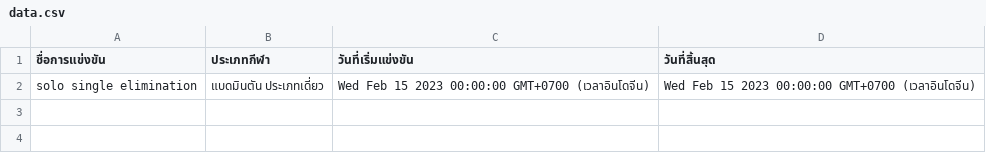
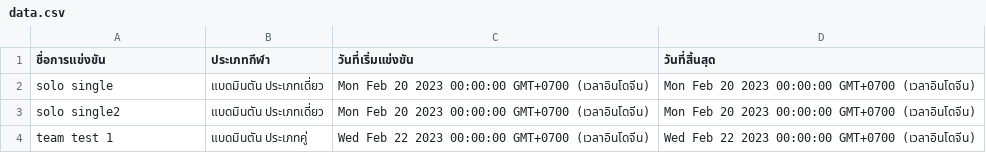
Before and after one commit to Faerissia/Sport-management-of-RMUTT-Games, a CSV file: assets/data.csv, drawn as a sheet.

```diff
--- a/assets/data.csv
+++ b/assets/data.csv
@@ -1,2 +1,4 @@
 ชื่อการแข่งขัน,ประเภทกีฬา,วันที่เริ่มแข่งขัน,วันที่สิ้นสุด
-solo single elimination,แบดมินตัน ประเภทเดี่ยว,Wed Feb 15 2023 00:00:00 GMT+0700 (เวลาอินโดจีน),Wed Feb 15 2023 00:00:00 GMT+0700 (เวลาอินโดจีน)
+solo single,แบดมินตัน ประเภทเดี่ยว,Mon Feb 20 2023 00:00:00 GMT+0700 (เวลาอินโดจีน),Mon Feb 20 2023 00:00:00 GMT+0700 (เวลาอินโดจีน)
+solo single2,แบดมินตัน ประเภทเดี่ยว,Mon Feb 20 2023 00:00:00 GMT+0700 (เวลาอินโดจีน),Mon Feb 20 2023 00:00:00 GMT+0700 (เวลาอินโดจีน)
+team test 1,แบดมินตัน ประเภทคู่,Wed Feb 22 2023 00:00:00 GMT+0700 (เวลาอินโดจีน),Wed Feb 22 2023 00:00:00 GMT+0700 (เวลาอินโดจีน)
```
Also changed, not shown: 26 other files.
